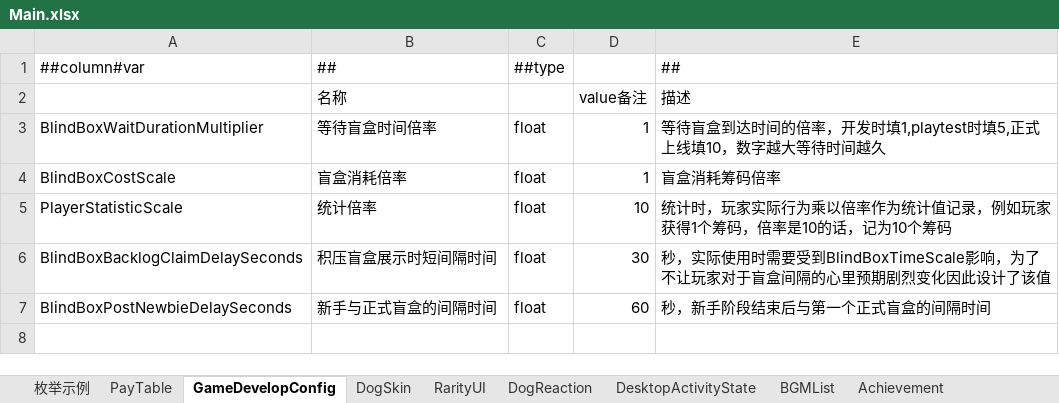
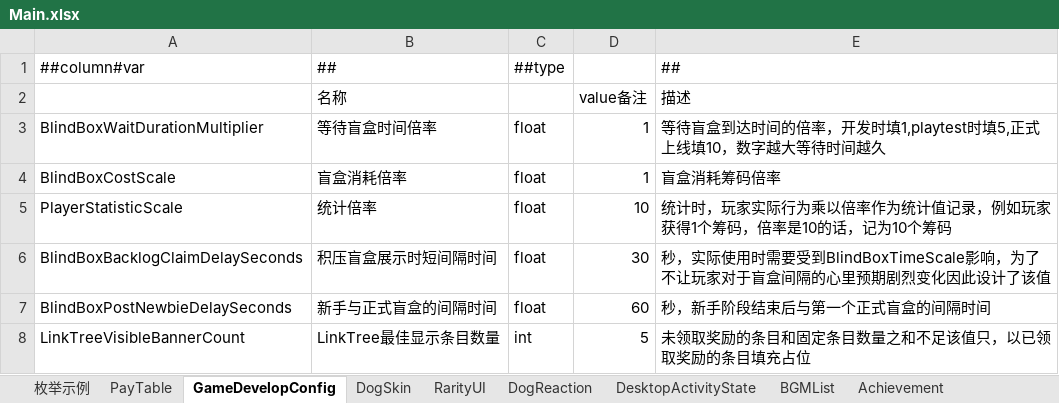
Before and after one commit to SeananTQ/lucky-dog-pub-2026, an Excel workbook: luban-excels/bak/xlsx/Main.xlsx, sheet GameDevelopConfig, drawn as a sheet; values as stored, in another font and other column widths than the file's, no borders; the diff names each change by its address in the sheet, - before the commit and + after, or states it on an @@ line.

```diff
--- a/luban-excels/bak/xlsx/Main.xlsx (sheet GameDevelopConfig)
+++ b/luban-excels/bak/xlsx/Main.xlsx (sheet GameDevelopConfig)
+row 8: LinkTreeVisibleBannerCount | LinkTree最佳显示条目数量 | int | 5 | 未领取奖励的条目和固定条目数量之和不足该值只，以已领取奖励的条目填充占位
```
Also changed, not shown: luban-excels/bak/xlsx/Items.xlsx, luban-excels/bak/xlsx/__enums__.xlsx, 15 other files.
